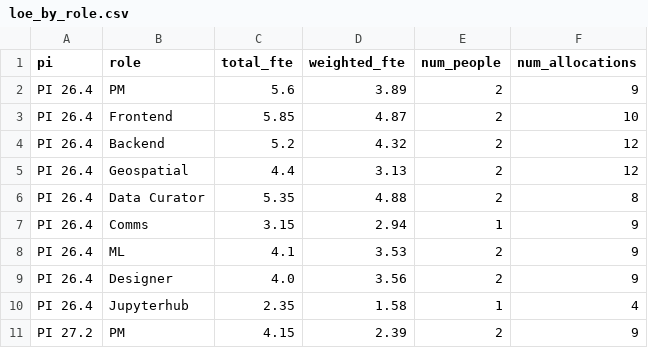
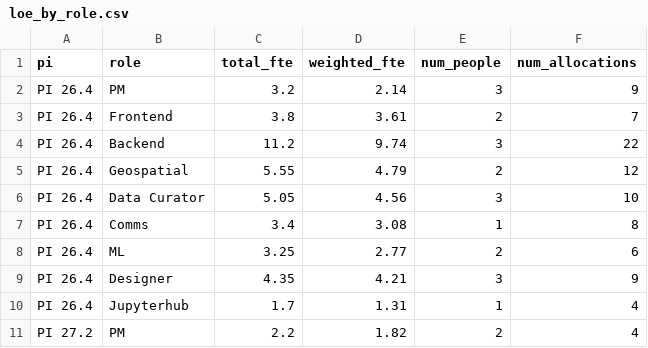
Before and after one commit to Disasters-Learning-Portal/disasters-aws-conversion, a CSV file: loe-dashboard/public/data/loe_by_role.csv, drawn as a sheet; only a part is shown; the diff covers the shown part only.

```diff
--- a/loe-dashboard/public/data/loe_by_role.csv
+++ b/loe-dashboard/public/data/loe_by_role.csv
@@ -1,11 +1,11 @@
 pi,role,total_fte,weighted_fte,num_people,num_allocations
-PI 26.4,PM,5.6,3.89,2,9
-PI 26.4,Frontend,5.85,4.87,2,10
-PI 26.4,Backend,5.2,4.32,2,12
-PI 26.4,Geospatial,4.4,3.13,2,12
-PI 26.4,Data Curator,5.35,4.88,2,8
-PI 26.4,Comms,3.15,2.94,1,9
-PI 26.4,ML,4.1,3.53,2,9
-PI 26.4,Designer,4.0,3.56,2,9
-PI 26.4,Jupyterhub,2.35,1.58,1,4
-PI 27.2,PM,4.15,2.39,2,9
+PI 26.4,PM,3.2,2.14,3,9
+PI 26.4,Frontend,3.8,3.61,2,7
+PI 26.4,Backend,11.2,9.74,3,22
+PI 26.4,Geospatial,5.55,4.79,2,12
+PI 26.4,Data Curator,5.05,4.56,3,10
+PI 26.4,Comms,3.4,3.08,1,8
+PI 26.4,ML,3.25,2.77,2,6
+PI 26.4,Designer,4.35,4.21,3,9
+PI 26.4,Jupyterhub,1.7,1.31,1,4
+PI 27.2,PM,2.2,1.82,2,4
```
Also changed, not shown: 25 edited cells elsewhere in this file, loe-dashboard/public/data/loe_allocations.csv, loe-dashboard/public/data/loe_by_person.csv, 21 other files.
